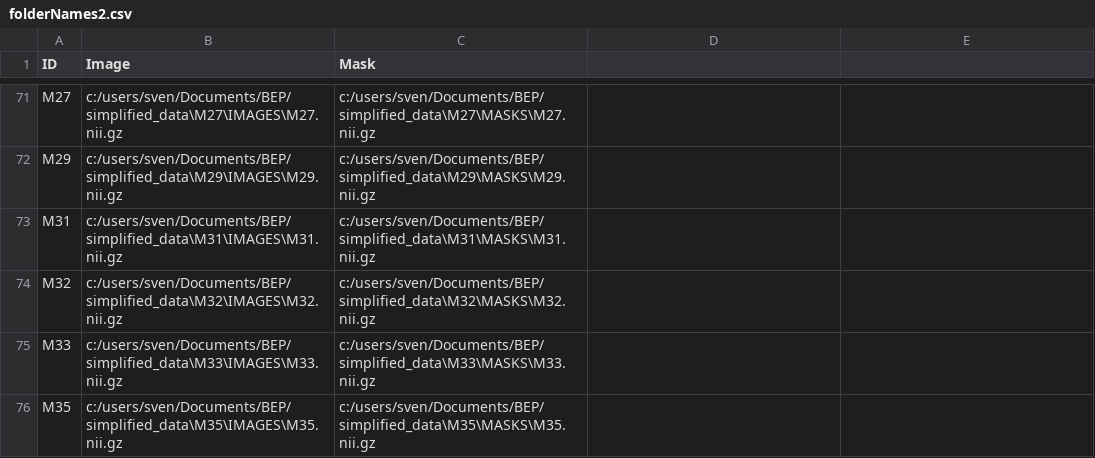
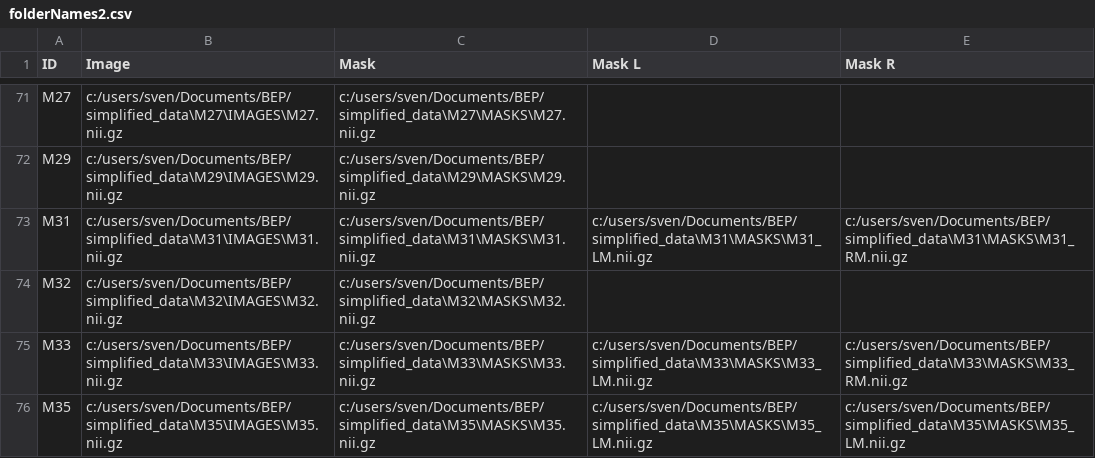
Before and after one commit to svenbbsp/BEP_sbierenbroodspot_1334859, a CSV file: Pyradiomics/v5/folderNames2.csv, drawn as a sheet; only a part is shown, gaps mark what is left out; the diff covers the shown part only.

```diff
--- a/Pyradiomics/v5/folderNames2.csv
+++ b/Pyradiomics/v5/folderNames2.csv
@@ -1 +1 @@
-ID,Image,Mask
+ID,Image,Mask,Mask L,Mask R
@@ -73 +73 @@ M29,c:/users/sven/Documents/BEP/simplified_data\M29\IMAGES\M29.nii.gz,c:/users/s
-M31,c:/users/sven/Documents/BEP/simplified_data\M31\IMAGES\M31.nii.gz,c:/users/sven/Documents/BEP/simplified_data\M31\MASKS\M31.nii.gz
+M31,c:/users/sven/Documents/BEP/simplified_data\M31\IMAGES\M31.nii.gz,c:/users/sven/Documents/BEP/simplified_data\M31\MASKS\M31.nii.gz,c:/users/sven/Documents/BEP/simplified_data\M31\MASKS\M31_LM.nii.gz,c:/users/sven/Documents/BEP/simplified_data\M31\MASKS\M31_RM.nii.gz
@@ -75,2 +75,2 @@ M32,c:/users/sven/Documents/BEP/simplified_data\M32\IMAGES\M32.nii.gz,c:/users/s
-M33,c:/users/sven/Documents/BEP/simplified_data\M33\IMAGES\M33.nii.gz,c:/users/sven/Documents/BEP/simplified_data\M33\MASKS\M33.nii.gz
-M35,c:/users/sven/Documents/BEP/simplified_data\M35\IMAGES\M35.nii.gz,c:/users/sven/Documents/BEP/simplified_data\M35\MASKS\M35.nii.gz
+M33,c:/users/sven/Documents/BEP/simplified_data\M33\IMAGES\M33.nii.gz,c:/users/sven/Documents/BEP/simplified_data\M33\MASKS\M33.nii.gz,c:/users/sven/Documents/BEP/simplified_data\M33\MASKS\M33_LM.nii.gz,c:/users/sven/Documents/BEP/simplified_data\M33\MASKS\M33_RM.nii.gz
+M35,c:/users/sven/Documents/BEP/simplified_data\M35\IMAGES\M35.nii.gz,c:/users/sven/Documents/BEP/simplified_data\M35\MASKS\M35.nii.gz,c:/users/sven/Documents/BEP/simplified_data\M35\MASKS\M35_LM.nii.gz,c:/users/sven/Documents/BEP/simplified_data\M35\MASKS\M35_LM.nii.gz
```
Also changed, not shown: 18 edited cells elsewhere in this file, 13 other files.
